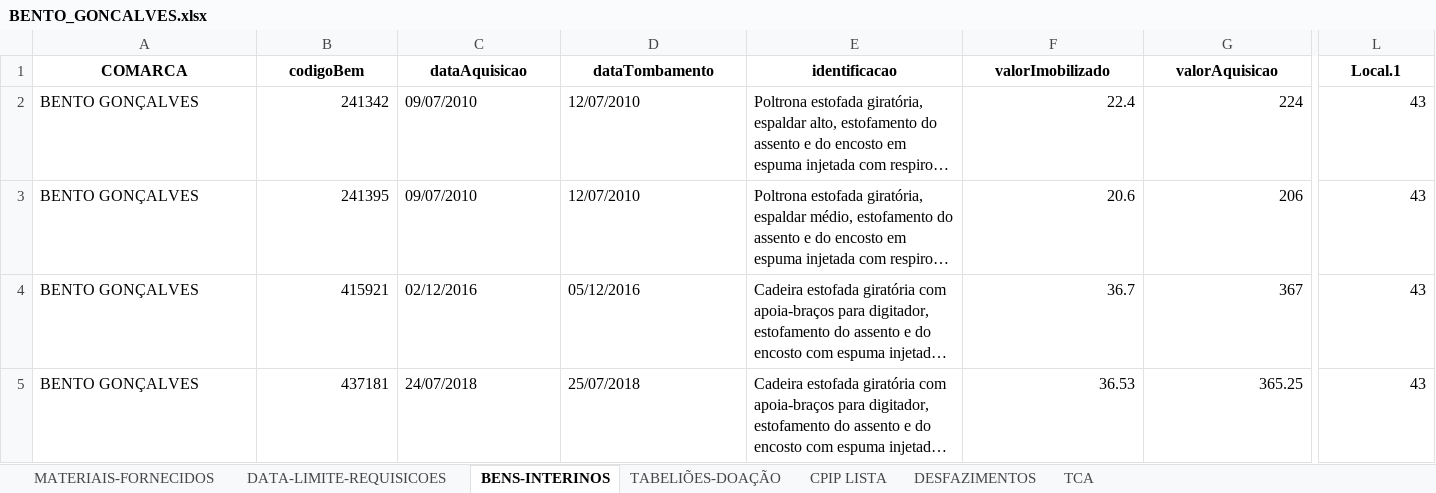
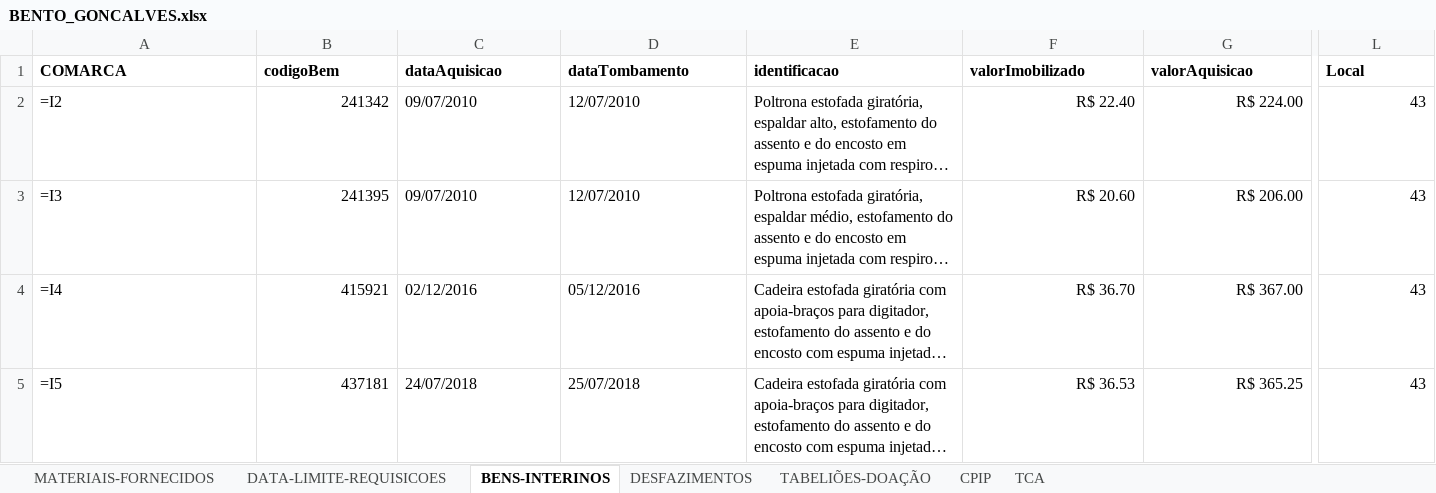
Before and after one commit to dmp-sepat/comarcas, an Excel workbook: BENTO_GONCALVES.xlsx, sheet BENS-INTERINOS, drawn as a sheet; only a part is shown, gaps mark what is left out; long unchanged cells end in …; values as stored, in another font and other column widths than the file's, no borders; formulas without a stored value are shown as written; the diff covers the shown part only; the diff names each change by its address in the sheet, - before the commit and + after, or states it on an @@ line.

Commit message:
Atualização automática de BENTO_GONCALVES.xlsx

```diff
--- a/BENTO_GONCALVES.xlsx (sheet BENS-INTERINOS)
+++ b/BENTO_GONCALVES.xlsx (sheet BENS-INTERINOS)
-sheet tab: CPIP LISTA
+sheet tab: CPIP
@@ sheet tab order changed: MATERIAIS-FORNECIDOS | DATA-LIMITE-REQUISICOES | BENS-INTERINOS | DESFAZIMENTOS | TABELIÕES-DOAÇÃO | CPIP | TCA @@
-A1:L1 alignment: center
+A1:L1 alignment: left
-L1: Local.1
+L1: Local
-A2 (COMARCA): BENTO GONÇALVES
+A2 (COMARCA): =I2
-F2 (valorImobilizado): 22.4
+F2 (valorImobilizado): R$ 22.40
-G2 (valorAquisicao): 224
+G2 (valorAquisicao): R$ 224.00
-A3 (COMARCA): BENTO GONÇALVES
+A3 (COMARCA): =I3
-F3 (valorImobilizado): 20.6
+F3 (valorImobilizado): R$ 20.60
-G3 (valorAquisicao): 206
+G3 (valorAquisicao): R$ 206.00
-A4 (COMARCA): BENTO GONÇALVES
+A4 (COMARCA): =I4
-F4 (valorImobilizado): 36.7
+F4 (valorImobilizado): R$ 36.70
-G4 (valorAquisicao): 367
+G4 (valorAquisicao): R$ 367.00
-A5 (COMARCA): BENTO GONÇALVES
+A5 (COMARCA): =I5
-F5 (valorImobilizado): 36.53
+F5 (valorImobilizado): R$ 36.53
-G5 (valorAquisicao): 365.25
+G5 (valorAquisicao): R$ 365.25
```
Also changed, not shown: cell formats elsewhere in this sheet, sheet MATERIAIS-FORNECIDOS, sheet TCA, sheet DESFAZIMENTOS, sheet TABELIÕES-DOAÇÃO.
